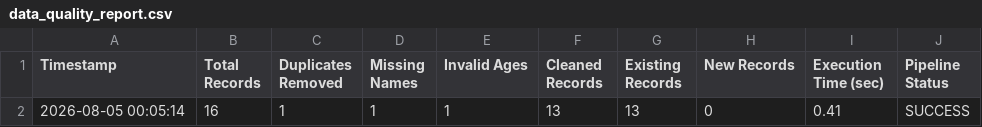
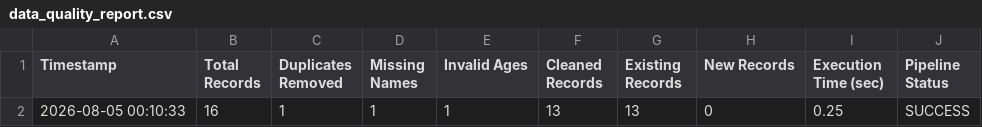
Before and after one commit to Abhishek-Savita-3012/etl-pipeline-postgresql, a CSV file: reports/data_quality_report.csv, drawn as a sheet.

```diff
--- a/reports/data_quality_report.csv
+++ b/reports/data_quality_report.csv
@@ -1,2 +1,2 @@
 Timestamp,Total Records,Duplicates Removed,Missing Names,Invalid Ages,Cleaned Records,Existing Records,New Records,Execution Time (sec),Pipeline Status
-2026-08-05 00:05:14,16,1,1,1,13,13,0,0.41,SUCCESS
+2026-08-05 00:10:33,16,1,1,1,13,13,0,0.25,SUCCESS
```
Also changed, not shown: 3 other files.
